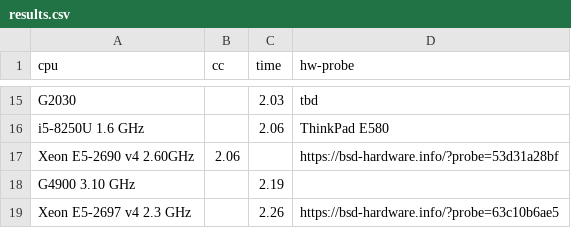
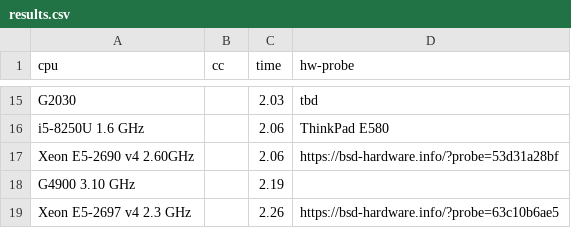
Before and after one commit to aexyel/pi_css5, a CSV file: results.csv, drawn as a sheet; only a part is shown, gaps mark what is left out.

Commit message:
update results

```diff
--- a/results.csv
+++ b/results.csv
@@ -16,3 +16,3 @@ G2030,,2.03,tbd
 i5-8250U 1.6 GHz,,2.06,ThinkPad E580
-Xeon E5-2690 v4 2.60GHz,2.06,,https://bsd-hardware.info/?probe=53d31a28bf
+Xeon E5-2690 v4 2.60GHz,,2.06,https://bsd-hardware.info/?probe=53d31a28bf
 G4900 3.10 GHz,,2.19,
```
Also changed, not shown: results01.csv.
